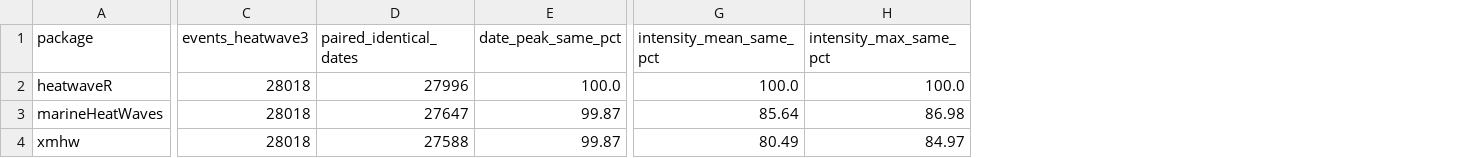
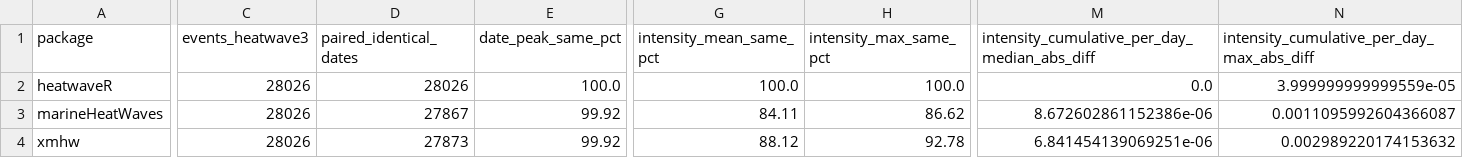
Before and after one commit to robwschlegel/heatwave3, a CSV file: vignettes/articles/benchmark-data/agreement_block.csv, drawn as a sheet; only a part is shown, gaps mark what is left out; the diff covers the shown part only; the diff names each change by its address in the sheet, - before the commit and + after, or states it on an @@ line.

Commit message:
Updates to the benchmarking vignette. Re-compiled for the R and python documentation sites.

```diff
--- a/vignettes/articles/benchmark-data/agreement_block.csv
+++ b/vignettes/articles/benchmark-data/agreement_block.csv
+column M, rows 1-4: intensity_cumulative_per_day_median_abs_diff | 0.0 | 8.672602861152386e-06 | 6.841454139069251e-06
+column N, rows 1-4: intensity_cumulative_per_day_max_abs_diff | 3.999999999999559e-05 | 0.0011095992604366087 | 0.002989220174153632
-C2:C4 (events_heatwave3): 28018
+C2:C4 (events_heatwave3): 28026
-D2 (paired_identical_dates): 27996
+D2 (paired_identical_dates): 28026
-D3 (paired_identical_dates): 27647
+D3 (paired_identical_dates): 27867
-E3:E4 (date_peak_same_pct): 99.87
+E3:E4 (date_peak_same_pct): 99.92
-G3 (intensity_mean_same_pct): 85.64
+G3 (intensity_mean_same_pct): 84.11
-H3 (intensity_max_same_pct): 86.98
+H3 (intensity_max_same_pct): 86.62
-D4 (paired_identical_dates): 27588
+D4 (paired_identical_dates): 27873
-G4 (intensity_mean_same_pct): 80.49
+G4 (intensity_mean_same_pct): 88.12
-H4 (intensity_max_same_pct): 84.97
+H4 (intensity_max_same_pct): 92.78
```
Also changed, not shown: 6 edited cells elsewhere in this file, vignettes/articles/benchmark-data/docs_agreement_block.csv, vignettes/articles/benchmark-data/docs_totals_biscay.csv, 52 other files.
